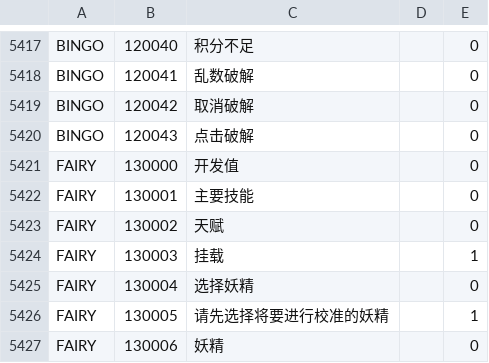
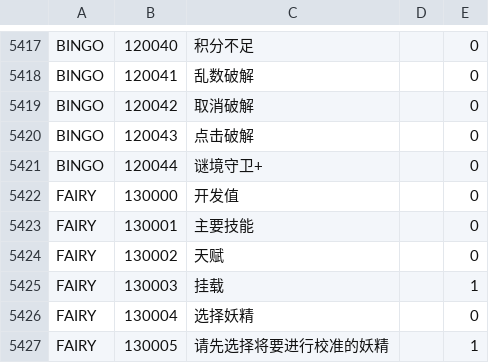
Before and after one commit to gf-data-tools/gf-data-ch, a CSV file: asset/textdata/language/languagedata.csv, drawn as a sheet; only a part is shown, gaps mark what is left out; the shorter side is filled out with more unchanged rows.

```diff
--- a/asset/textdata/language/languagedata.csv
+++ b/asset/textdata/language/languagedata.csv
@@ -5420,2 +5420,3 @@ BINGO,120042,取消破解,,0
 BINGO,120043,点击破解,,0
+BINGO,120044,谜境守卫+,,0
 FAIRY,130000,开发值,,0
```
Also changed, not shown: 46 other files.
